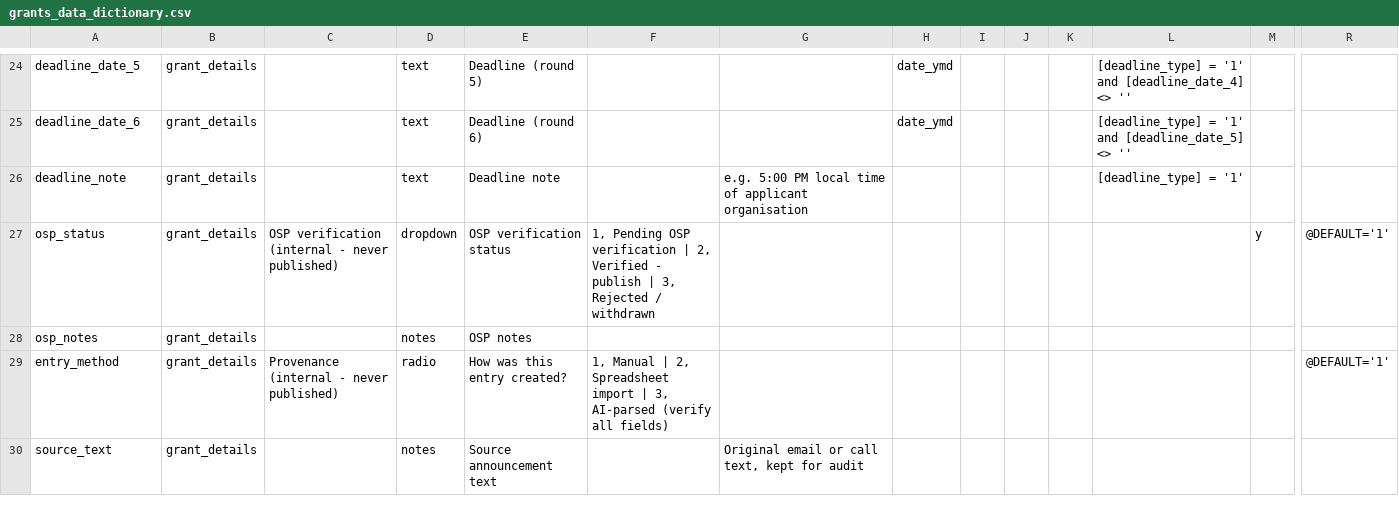
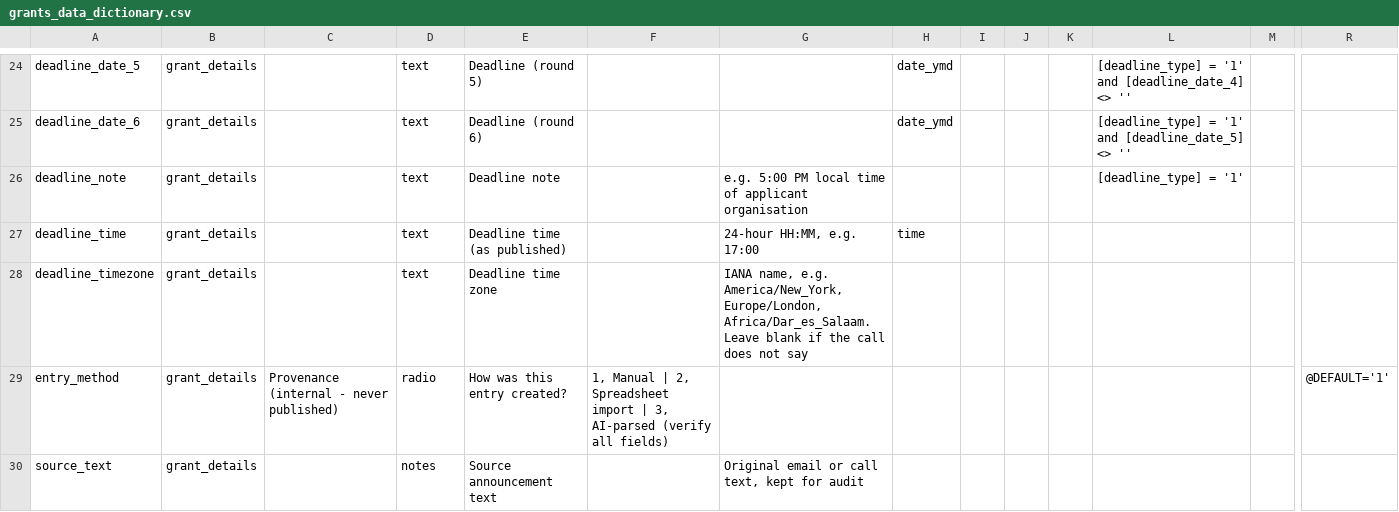
Before and after one commit to muhas-osp/muhas-osp.github.io, a CSV file: admin/grants_data_dictionary.csv, drawn as a sheet; only a part is shown, gaps mark what is left out; removed rows and columns are numbered as before the commit, all else as after; rows hold the shown columns only; the diff covers the shown part only; the diff names each change by its address in the sheet, - before the commit and + after, or states it on an @@ line.

```diff
--- a/admin/grants_data_dictionary.csv
+++ b/admin/grants_data_dictionary.csv
-row 27: osp_status | grant_details | OSP verification (internal - never published) | dropdown | OSP verification status | 1, Pending OSP verification | 2, Verified - publish | 3, Rejected / withdrawn |  |  |  |  |  |  | y | @DEFAULT='1'
-row 28: osp_notes | grant_details |  | notes | OSP notes
+row 27: deadline_time | grant_details |  | text | Deadline time (as published) |  | 24-hour HH:MM, e.g. 17:00 | time
+row 28: deadline_timezone | grant_details |  | text | Deadline time zone |  | IANA name, e.g. America/New_York, Europe/London, Africa/Dar_es_Salaam. Leave blank if the call does not say
```
Also changed, not shown: 6 added rows elsewhere in this file, 11 other files.
